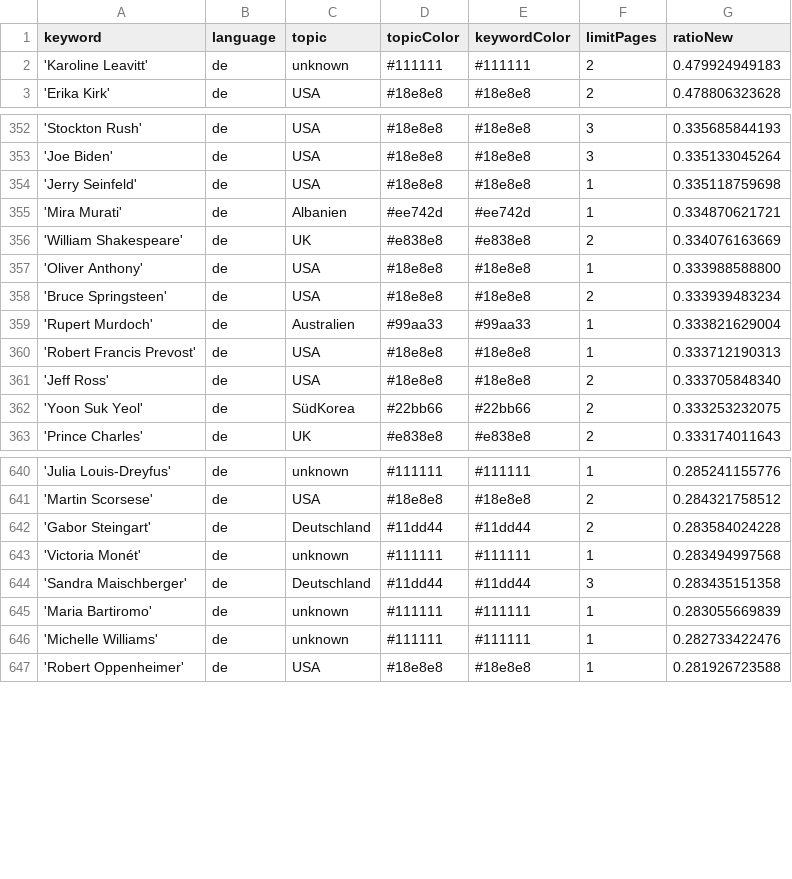
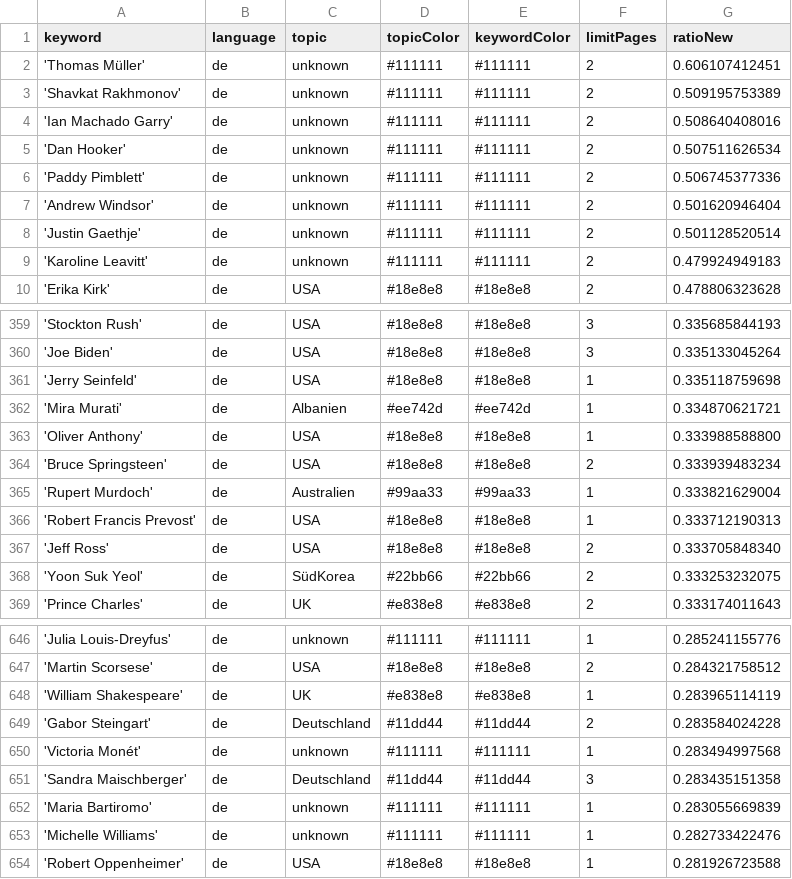
Before and after one commit to JoPhi24-news/leuteFluesterer, a CSV file: keywords.csv, drawn as a sheet; only a part is shown, gaps mark what is left out.

Commit message:
Commit from GitHub Actions (harvest:0.0)

```diff
--- a/keywords.csv
+++ b/keywords.csv
@@ -1,2 +1,9 @@
 keyword,language,topic,topicColor,keywordColor,limitPages,ratioNew
+'Thomas Müller',de,unknown,#111111,#111111,2,0.606107412451
+'Shavkat Rakhmonov',de,unknown,#111111,#111111,2,0.509195753389
+'Ian Machado Garry',de,unknown,#111111,#111111,2,0.508640408016
+'Dan Hooker',de,unknown,#111111,#111111,2,0.507511626534
+'Paddy Pimblett',de,unknown,#111111,#111111,2,0.506745377336
+'Andrew Windsor',de,unknown,#111111,#111111,2,0.501620946404
+'Justin Gaethje',de,unknown,#111111,#111111,2,0.501128520514
 'Karoline Leavitt',de,unknown,#111111,#111111,2,0.479924949183
@@ -355,3 +362,2 @@ keyword,language,topic,topicColor,keywordColor,limitPages,ratioNew
 'Mira Murati',de,Albanien,#ee742d,#ee742d,1,0.334870621721
-'William Shakespeare',de,UK,#e838e8,#e838e8,2,0.334076163669
 'Oliver Anthony',de,USA,#18e8e8,#18e8e8,1,0.333988588800
@@ -641,2 +647,3 @@ keyword,language,topic,topicColor,keywordColor,limitPages,ratioNew
 'Martin Scorsese',de,USA,#18e8e8,#18e8e8,2,0.284321758512
+'William Shakespeare',de,UK,#e838e8,#e838e8,1,0.283965114119
 'Gabor Steingart',de,Deutschland,#11dd44,#11dd44,2,0.283584024228
```
